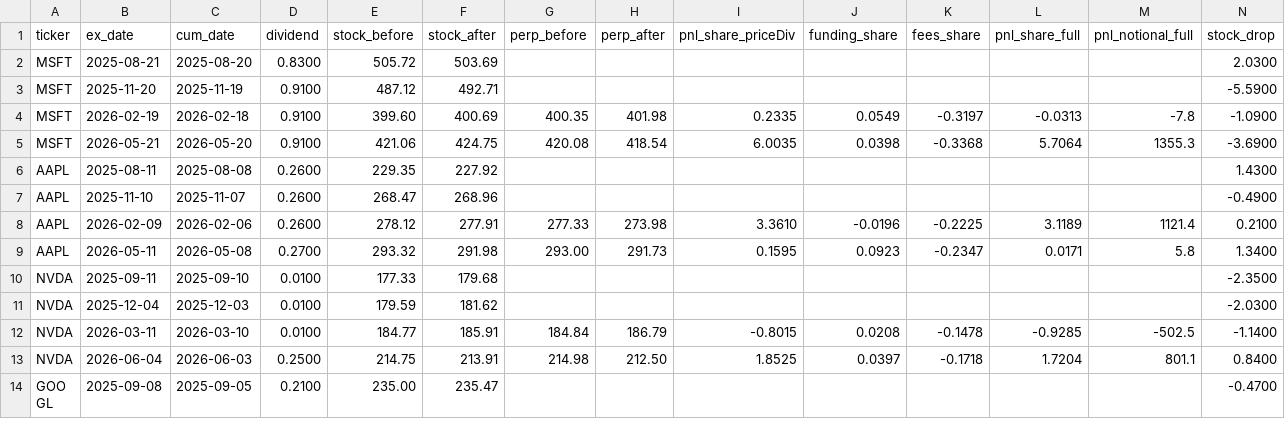
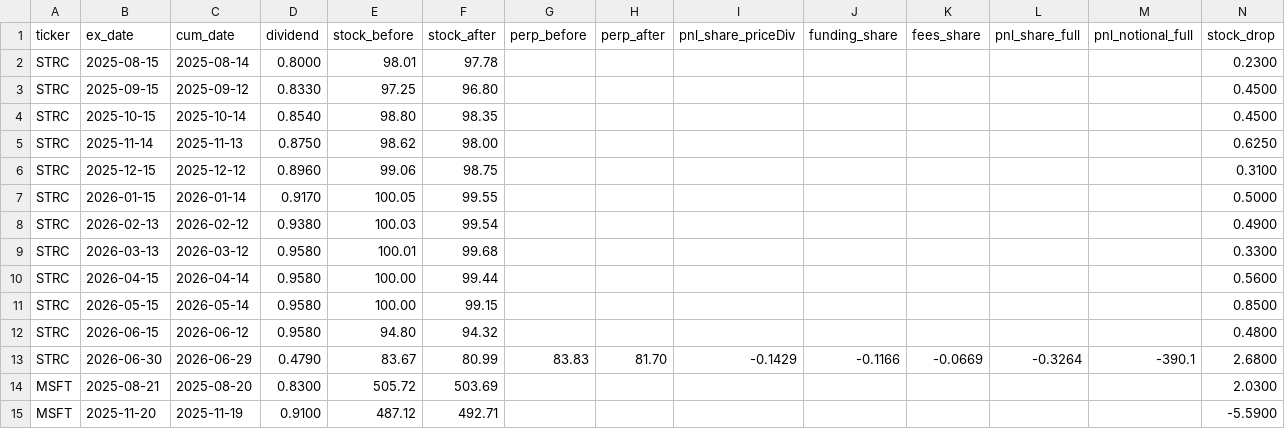
Before and after one commit to veChris/liquid_labs, a CSV file: dividend-capture/out/events.csv, drawn as a sheet; only a part is shown; the shorter side is filled out with more unchanged rows; rows hold the shown columns only; the diff names each change by its address in the sheet, - before the commit and + after, or states it on an @@ line.

```diff
--- a/dividend-capture/out/events.csv
+++ b/dividend-capture/out/events.csv
+row 2: STRC | 2025-08-15 | 2025-08-14 | 0.8000 | 98.01 | 97.78 |  |  |  |  |  |  |  | 0.2300
+row 3: STRC | 2025-09-15 | 2025-09-12 | 0.8330 | 97.25 | 96.80 |  |  |  |  |  |  |  | 0.4500
+row 4: STRC | 2025-10-15 | 2025-10-14 | 0.8540 | 98.80 | 98.35 |  |  |  |  |  |  |  | 0.4500
+row 5: STRC | 2025-11-14 | 2025-11-13 | 0.8750 | 98.62 | 98.00 |  |  |  |  |  |  |  | 0.6250
+row 6: STRC | 2025-12-15 | 2025-12-12 | 0.8960 | 99.06 | 98.75 |  |  |  |  |  |  |  | 0.3100
+row 7: STRC | 2026-01-15 | 2026-01-14 | 0.9170 | 100.05 | 99.55 |  |  |  |  |  |  |  | 0.5000
+row 8: STRC | 2026-02-13 | 2026-02-12 | 0.9380 | 100.03 | 99.54 |  |  |  |  |  |  |  | 0.4900
+row 9: STRC | 2026-03-13 | 2026-03-12 | 0.9580 | 100.01 | 99.68 |  |  |  |  |  |  |  | 0.3300
+row 10: STRC | 2026-04-15 | 2026-04-14 | 0.9580 | 100.00 | 99.44 |  |  |  |  |  |  |  | 0.5600
+row 11: STRC | 2026-05-15 | 2026-05-14 | 0.9580 | 100.00 | 99.15 |  |  |  |  |  |  |  | 0.8500
+row 12: STRC | 2026-06-15 | 2026-06-12 | 0.9580 | 94.80 | 94.32 |  |  |  |  |  |  |  | 0.4800
+row 13: STRC | 2026-06-30 | 2026-06-29 | 0.4790 | 83.67 | 80.99 | 83.83 | 81.70 | -0.1429 | -0.1166 | -0.0669 | -0.3264 | -390.1 | 2.6800
```
Also changed, not shown: 3 other files.
